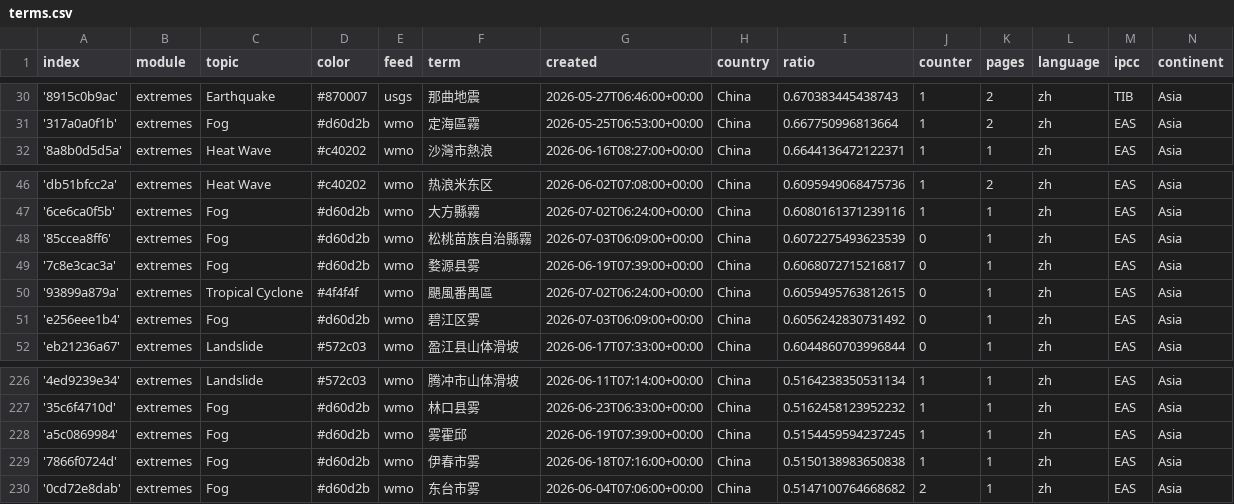
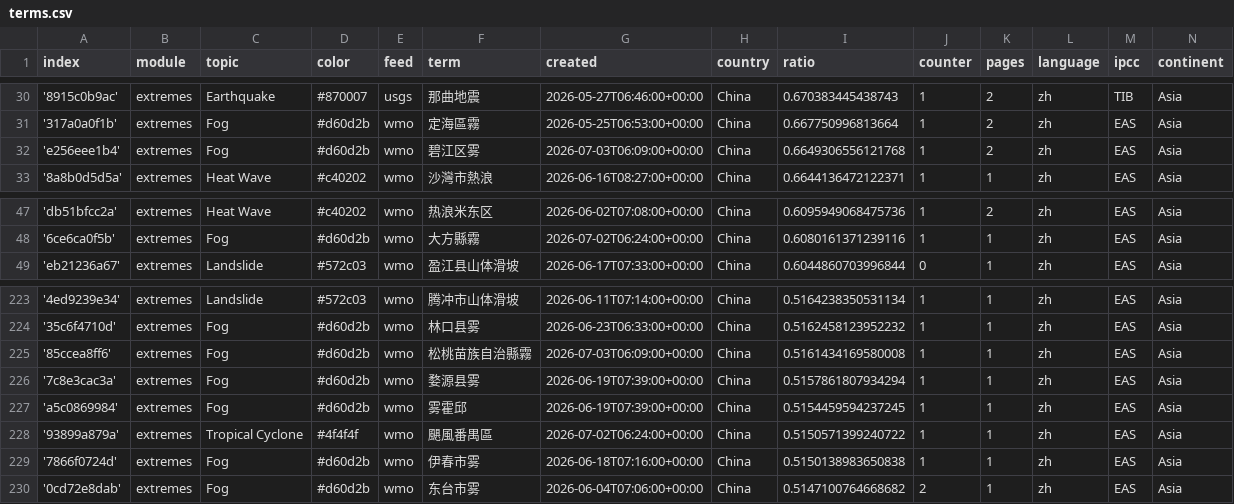
Before and after one commit to tapio-22-Digitale-Methoden-News/chineseExtremes, a CSV file: terms.csv, drawn as a sheet; only a part is shown, gaps mark what is left out; removed rows and columns are numbered as before the commit, all else as after; the diff names each change by its address in the sheet, - before the commit and + after, or states it on an @@ line.

```diff
--- a/terms.csv
+++ b/terms.csv
+row 32: 'e256eee1b4' | extremes | Fog | #d60d2b | wmo | 碧江区雾 | 2026-07-03T06:09:00+00:00 | China | 0.6649306556121768 | 1 | 2 | zh | EAS | Asia
-row 48: '85ccea8ff6' | extremes | Fog | #d60d2b | wmo | 松桃苗族自治縣霧 | 2026-07-03T06:09:00+00:00 | China | 0.6072275493623539 | 0 | 1 | zh | EAS | Asia
-row 49: '7c8e3cac3a' | extremes | Fog | #d60d2b | wmo | 婺源县雾 | 2026-06-19T07:39:00+00:00 | China | 0.6068072715216817 | 0 | 1 | zh | EAS | Asia
-row 50: '93899a879a' | extremes | Tropical Cyclone | #4f4f4f | wmo | 颶風番禺區 | 2026-07-02T06:24:00+00:00 | China | 0.6059495763812615 | 0 | 1 | zh | EAS | Asia
-row 51: 'e256eee1b4' | extremes | Fog | #d60d2b | wmo | 碧江区雾 | 2026-07-03T06:09:00+00:00 | China | 0.6056242830731492 | 0 | 1 | zh | EAS | Asia
+row 225: '85ccea8ff6' | extremes | Fog | #d60d2b | wmo | 松桃苗族自治縣霧 | 2026-07-03T06:09:00+00:00 | China | 0.5161434169580008 | 1 | 1 | zh | EAS | Asia
+row 226: '7c8e3cac3a' | extremes | Fog | #d60d2b | wmo | 婺源县雾 | 2026-06-19T07:39:00+00:00 | China | 0.5157861807934294 | 1 | 1 | zh | EAS | Asia
+row 228: '93899a879a' | extremes | Tropical Cyclone | #4f4f4f | wmo | 颶風番禺區 | 2026-07-02T06:24:00+00:00 | China | 0.5150571399240722 | 1 | 1 | zh | EAS | Asia
```
Also changed, not shown: 1 other file.
